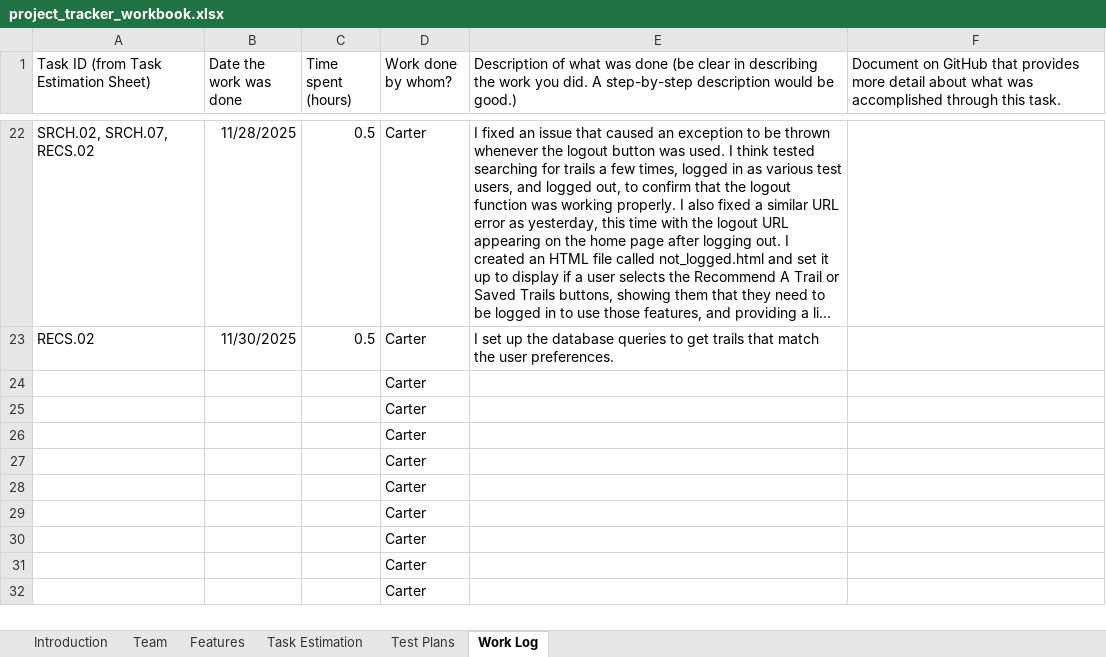
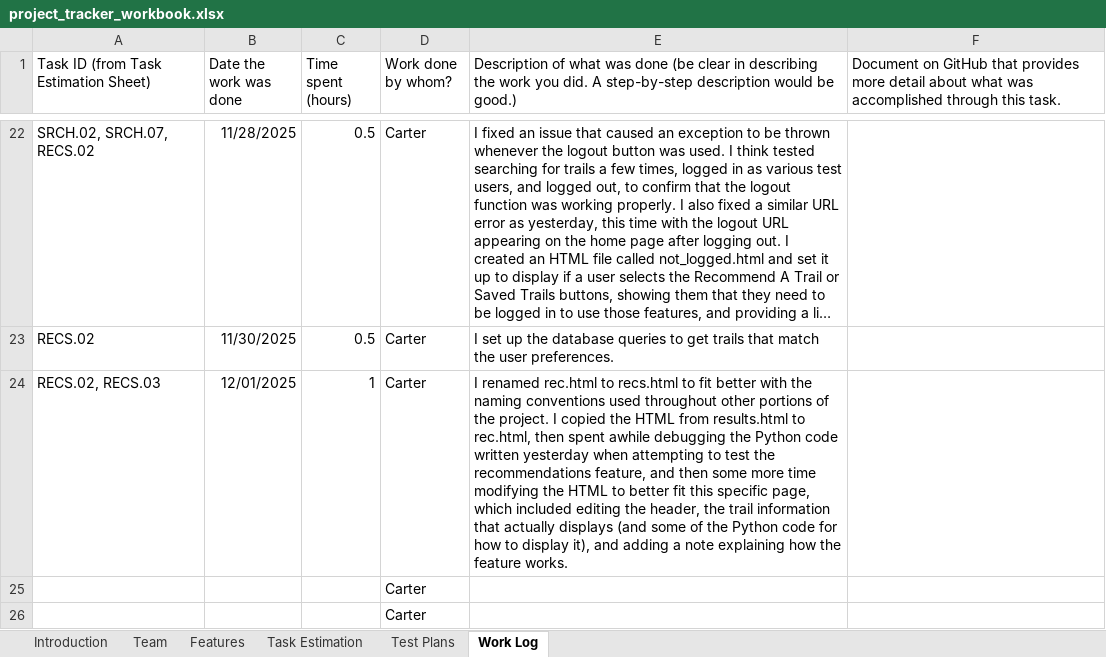
Before and after one commit to CarterS01/TrailFinder, an Excel workbook: project_tracker_workbook.xlsx, sheet Work Log, drawn as a sheet; only a part is shown, gaps mark what is left out; the shorter side is filled out with more unchanged rows; long unchanged cells end in …; values as stored, in another font and other column widths than the file's, no borders; removed rows and columns are numbered as before the commit, all else as after; the diff names each change by its address in the sheet, - before the commit and + after, or states it on an @@ line.

Commit message:
I renamed rec.html to recs.html to fit better with the naming conventions used throughout other portions of the project. I copied the HTML from results.html to rec.html, then spent awhile debugging the Python code written yesterday when attempting to test the recommendations feature, and then some more time modifying the HTML to better fit this specific page, which included editing the header, the trail information that actually displays (and some of the Python code for how to display it), and adding a note explaining how the feature works.

```diff
--- a/project_tracker_workbook.xlsx (sheet Work Log)
+++ b/project_tracker_workbook.xlsx (sheet Work Log)
-row 24:  |  |  | Carter
+row 24: RECS.02, RECS.03 | 12/01/2025 | 1 | Carter | I renamed rec.html to recs.html to fit better with the naming conventions used throughout other portions of the project. I copied the HTML from results.html to rec.html, then spent awhile debugging the Python code written yesterday when attempting to test the recommendations feature, and then some more time modifying the HTML to better fit this specific page, which included editing the header, the trail information that actually displays (and some of the Python code for how to display it), and adding a note explaining how the feature works.
```
Also changed, not shown: charts or pictures, 4 other files.
